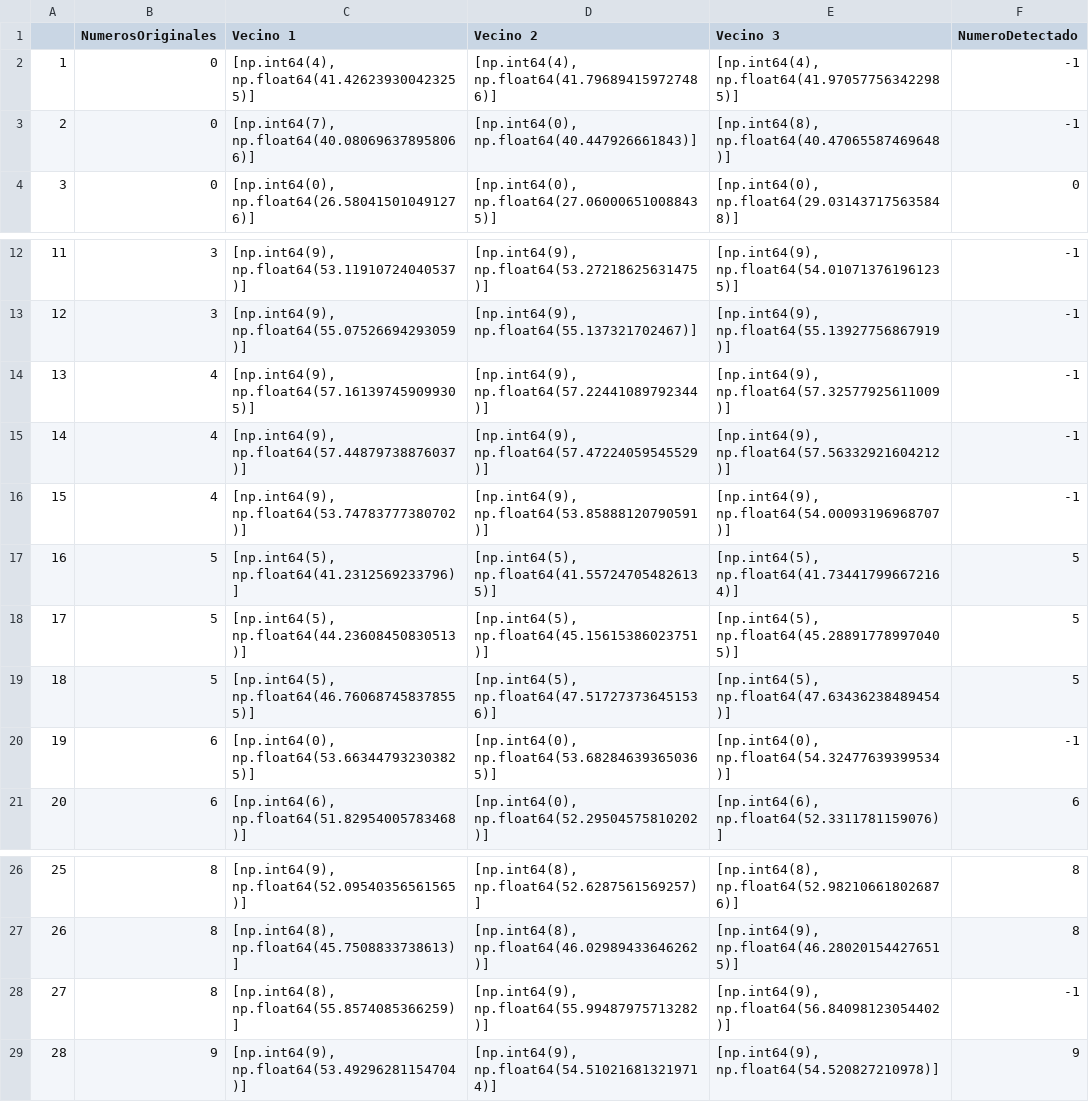
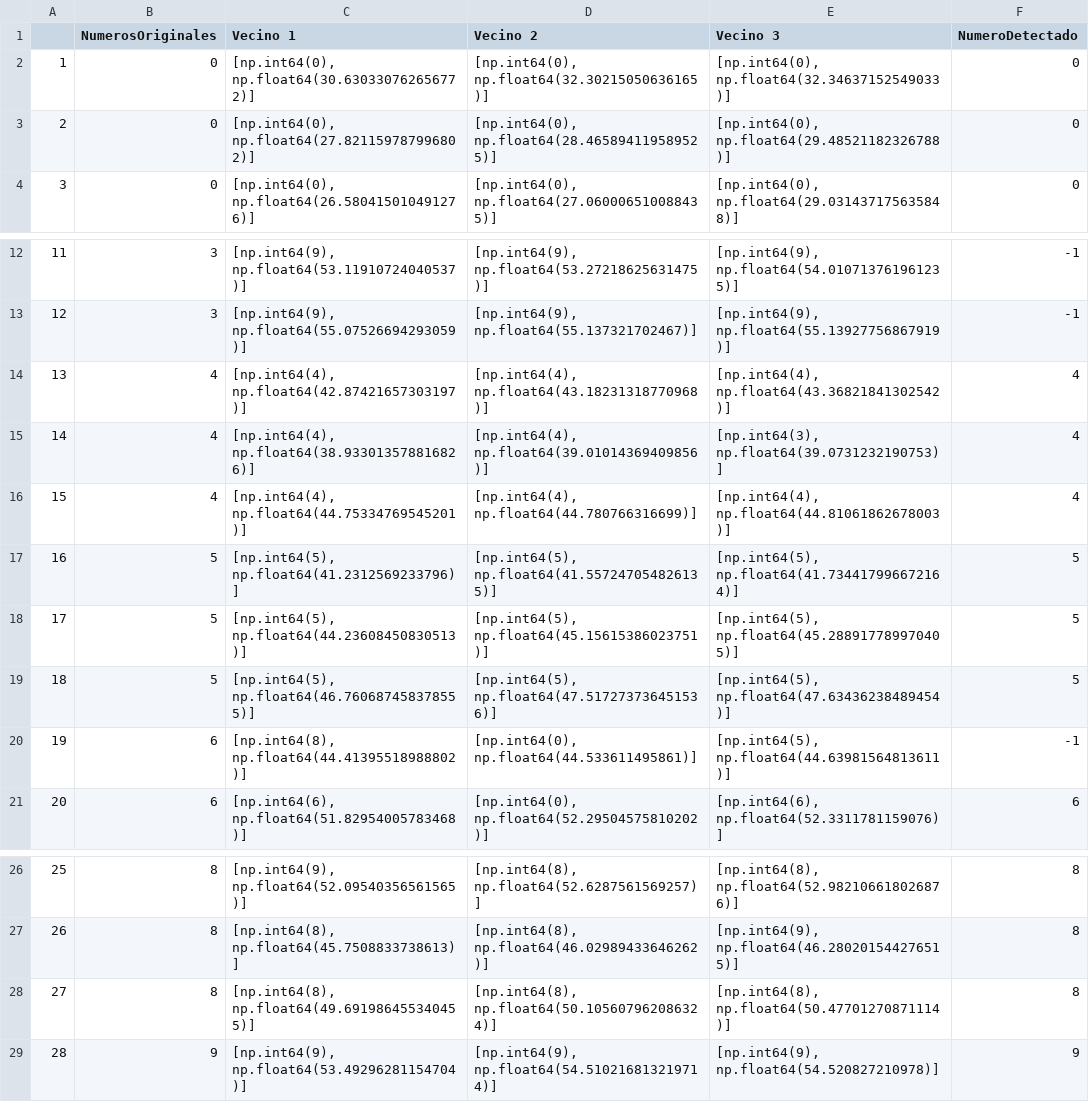
Before and after one commit to leonardolandeo-a11y/SomeNumbers, a CSV file: NumerosClasificados_&_NumerosDetectados/DataFrameNumerosClasificados_&_NumerosDetectados.csv (was NumerosClasificados&NumerosDetectados.csv), drawn as a sheet; only a part is shown, gaps mark what is left out.

```diff
--- a/NumerosClasificados&NumerosDetectados.csv
+++ b/NumerosClasificados_&_NumerosDetectados/DataFrameNumerosClasificados_&_NumerosDetectados.csv
@@ -1,4 +1,4 @@
 ,NumerosOriginales,Vecino 1,Vecino 2,Vecino 3,NumeroDetectado
-1,0,"[np.int64(4), np.float64(41.426239300423255)]","[np.int64(4), np.float64(41.796894159727486)]","[np.int64(4), np.float64(41.970577563422985)]",-1
-2,0,"[np.int64(7), np.float64(40.080696378958066)]","[np.int64(0), np.float64(40.447926661843)]","[np.int64(8), np.float64(40.47065587469648)]",-1
+1,0,"[np.int64(0), np.float64(30.630330762656772)]","[np.int64(0), np.float64(32.30215050636165)]","[np.int64(0), np.float64(32.34637152549033)]",0
+2,0,"[np.int64(0), np.float64(27.821159787996802)]","[np.int64(0), np.float64(28.465894119589525)]","[np.int64(0), np.float64(29.48521182326788)]",0
 3,0,"[np.int64(0), np.float64(26.580415010491276)]","[np.int64(0), np.float64(27.060006510088435)]","[np.int64(0), np.float64(29.031437175635848)]",0
@@ -13,5 +13,5 @@
 12,3,"[np.int64(9), np.float64(55.07526694293059)]","[np.int64(9), np.float64(55.137321702467)]","[np.int64(9), np.float64(55.13927756867919)]",-1
-13,4,"[np.int64(9), np.float64(57.161397459099305)]","[np.int64(9), np.float64(57.22441089792344)]","[np.int64(9), np.float64(57.32577925611009)]",-1
-14,4,"[np.int64(9), np.float64(57.44879738876037)]","[np.int64(9), np.float64(57.47224059545529)]","[np.int64(9), np.float64(57.56332921604212)]",-1
-15,4,"[np.int64(9), np.float64(53.74783777380702)]","[np.int64(9), np.float64(53.85888120790591)]","[np.int64(9), np.float64(54.00093196968707)]",-1
+13,4,"[np.int64(4), np.float64(42.87421657303197)]","[np.int64(4), np.float64(43.18231318770968)]","[np.int64(4), np.float64(43.36821841302542)]",4
+14,4,"[np.int64(4), np.float64(38.933013578816826)]","[np.int64(4), np.float64(39.01014369409856)]","[np.int64(3), np.float64(39.0731232190753)]",4
+15,4,"[np.int64(4), np.float64(44.75334769545201)]","[np.int64(4), np.float64(44.780766316699)]","[np.int64(4), np.float64(44.81061862678003)]",4
 16,5,"[np.int64(5), np.float64(41.2312569233796)]","[np.int64(5), np.float64(41.557247054826135)]","[np.int64(5), np.float64(41.734417996672164)]",5
@@ -19,3 +19,3 @@
 18,5,"[np.int64(5), np.float64(46.760687458378555)]","[np.int64(5), np.float64(47.517273736451536)]","[np.int64(5), np.float64(47.63436238489454)]",5
-19,6,"[np.int64(0), np.float64(53.663447932303825)]","[np.int64(0), np.float64(53.682846393650365)]","[np.int64(0), np.float64(54.32477639399534)]",-1
+19,6,"[np.int64(8), np.float64(44.41395518988802)]","[np.int64(0), np.float64(44.533611495861)]","[np.int64(5), np.float64(44.63981564813611)]",-1
 20,6,"[np.int64(6), np.float64(51.82954005783468)]","[np.int64(0), np.float64(52.29504575810202)]","[np.int64(6), np.float64(52.3311781159076)]",6
@@ -27,3 +27,3 @@
 26,8,"[np.int64(8), np.float64(45.7508833738613)]","[np.int64(8), np.float64(46.02989433646262)]","[np.int64(9), np.float64(46.280201544276515)]",8
-27,8,"[np.int64(8), np.float64(55.8574085366259)]","[np.int64(9), np.float64(55.99487975713282)]","[np.int64(9), np.float64(56.84098123054402)]",-1
+27,8,"[np.int64(8), np.float64(49.691986455340455)]","[np.int64(8), np.float64(50.105607962086324)]","[np.int64(8), np.float64(50.47701270871114)]",8
 28,9,"[np.int64(9), np.float64(53.49296281154704)]","[np.int64(9), np.float64(54.510216813219714)]","[np.int64(9), np.float64(54.520827210978)]",9
```
Also changed, not shown: MatrizConfusion_10_Clases/DataFrameMatrizConfusion10.csv, NumerosClasificados/DataFrameNumerosClasificados.csv, 19 other files.
